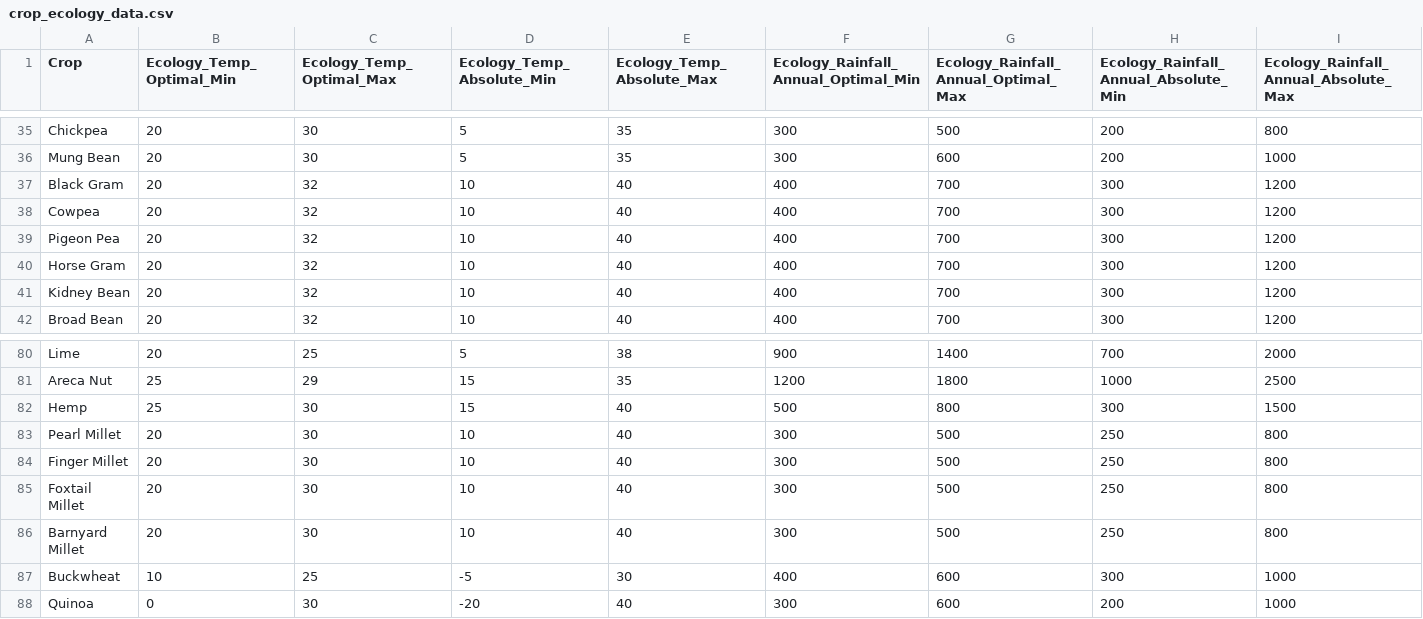
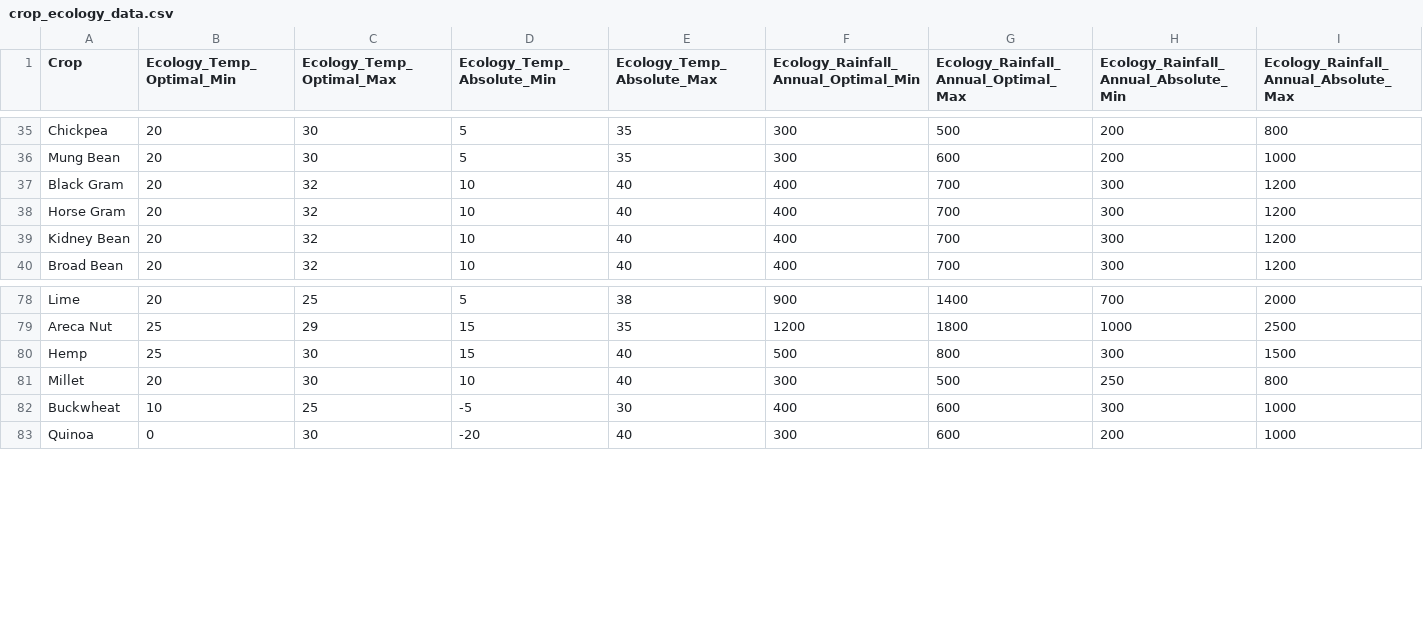
Before and after one commit to curtoz-007/Hami-Kisaan, a CSV file: be/Datasets/crop_ecology_data.csv, drawn as a sheet; only a part is shown, gaps mark what is left out; removed rows and columns are numbered as before the commit, all else as after; rows hold the shown columns only; the diff names each change by its address in the sheet, - before the commit and + after, or states it on an @@ line.

Commit message:
saved all images fir crops

```diff
--- a/be/Datasets/crop_ecology_data.csv
+++ b/be/Datasets/crop_ecology_data.csv
-row 38: Cowpea | 20 | 32 | 10 | 40 | 400 | 700 | 300 | 1200
-row 39: Pigeon Pea | 20 | 32 | 10 | 40 | 400 | 700 | 300 | 1200
-A81 (Crop): Pearl Millet
+A81 (Crop): Millet
-row 84: Finger Millet | 20 | 30 | 10 | 40 | 300 | 500 | 250 | 800
-row 85: Foxtail Millet | 20 | 30 | 10 | 40 | 300 | 500 | 250 | 800
-row 86: Barnyard Millet | 20 | 30 | 10 | 40 | 300 | 500 | 250 | 800
```
Also changed, not shown: 3 other files.
